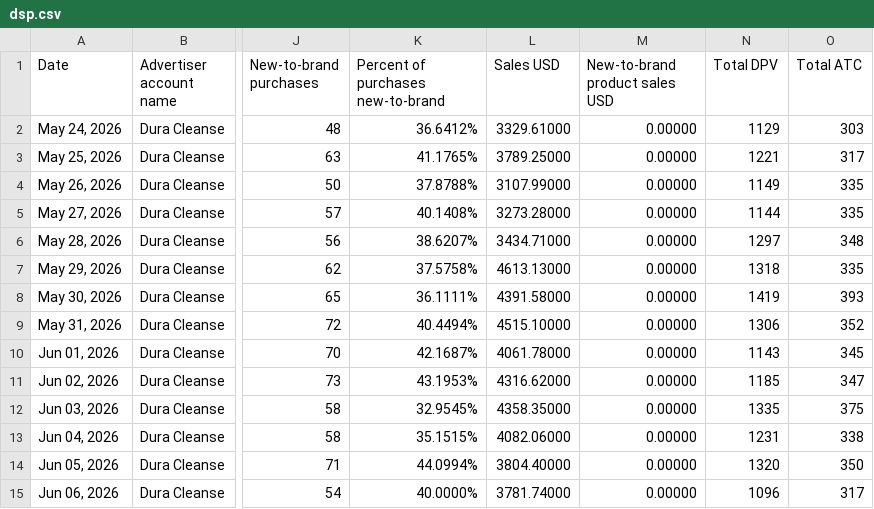
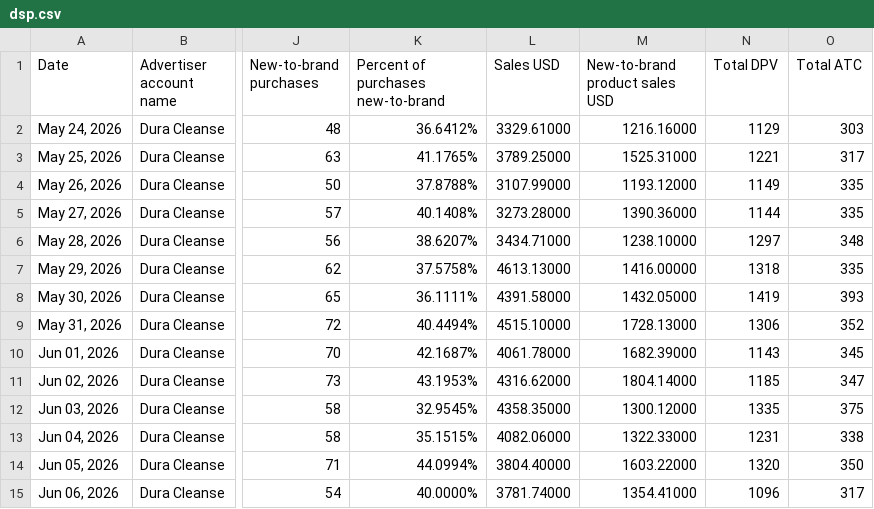
Before and after one commit to Trivium-Reports/trivium-dsp-reports, a CSV file: public/data/dura-cleanse/dsp.csv, drawn as a sheet; only a part is shown, gaps mark what is left out; the diff names each change by its address in the sheet, - before the commit and + after, or states it on an @@ line.

```diff
--- a/public/data/dura-cleanse/dsp.csv
+++ b/public/data/dura-cleanse/dsp.csv
-M2 (New-to-brand product sales USD): 0.00000
+M2 (New-to-brand product sales USD): 1216.16000
-M3 (New-to-brand product sales USD): 0.00000
+M3 (New-to-brand product sales USD): 1525.31000
-M4 (New-to-brand product sales USD): 0.00000
+M4 (New-to-brand product sales USD): 1193.12000
-M5 (New-to-brand product sales USD): 0.00000
+M5 (New-to-brand product sales USD): 1390.36000
-M6 (New-to-brand product sales USD): 0.00000
+M6 (New-to-brand product sales USD): 1238.10000
-M7 (New-to-brand product sales USD): 0.00000
+M7 (New-to-brand product sales USD): 1416.00000
-M8 (New-to-brand product sales USD): 0.00000
+M8 (New-to-brand product sales USD): 1432.05000
-M9 (New-to-brand product sales USD): 0.00000
+M9 (New-to-brand product sales USD): 1728.13000
-M10 (New-to-brand product sales USD): 0.00000
+M10 (New-to-brand product sales USD): 1682.39000
-M11 (New-to-brand product sales USD): 0.00000
+M11 (New-to-brand product sales USD): 1804.14000
-M12 (New-to-brand product sales USD): 0.00000
+M12 (New-to-brand product sales USD): 1300.12000
-M13 (New-to-brand product sales USD): 0.00000
+M13 (New-to-brand product sales USD): 1322.33000
-M14 (New-to-brand product sales USD): 0.00000
+M14 (New-to-brand product sales USD): 1603.22000
-M15 (New-to-brand product sales USD): 0.00000
+M15 (New-to-brand product sales USD): 1354.41000
```
Also changed, not shown: public/data/daron/dsp.csv, public/data/fit-and-fresh/dsp.csv, 8 other files.
